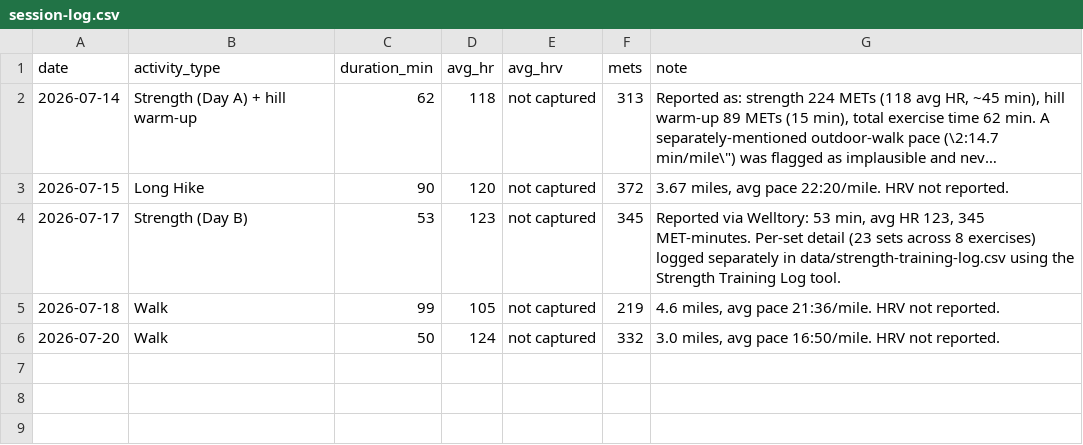
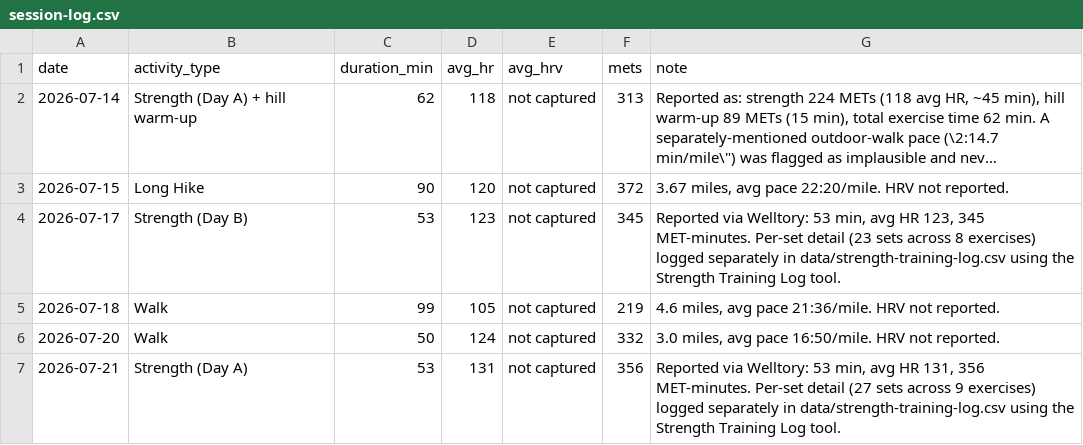
Before and after one commit to Synnovatia/Synnovatia-AIOS, a CSV file: personal/workout-logs/session-log.csv, drawn as a sheet; long unchanged cells end in ….

```diff
--- a/personal/workout-logs/session-log.csv
+++ b/personal/workout-logs/session-log.csv
@@ -6 +6,2 @@ date,activity_type,duration_min,avg_hr,avg_hrv,mets,note
 2026-07-20,Walk,50,124,not captured,332,"3.0 miles, avg pace 16:50/mile. HRV not reported."
+2026-07-21,Strength (Day A),53,131,not captured,356,"Reported via Welltory: 53 min, avg HR 131, 356 MET-minutes. Per-set detail (27 sets across 9 exercises) logged separately in data/strength-training-log.csv using the Strength Training Log tool."
```
Also changed, not shown: data/strength-training-log.csv, 8 other files.
